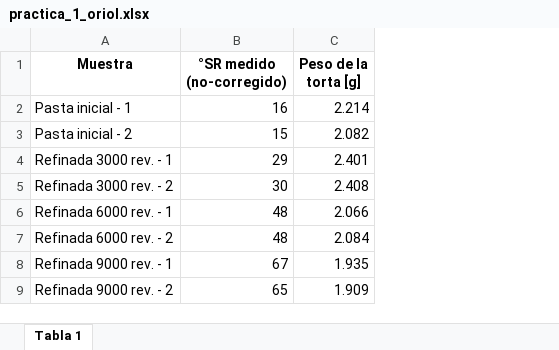
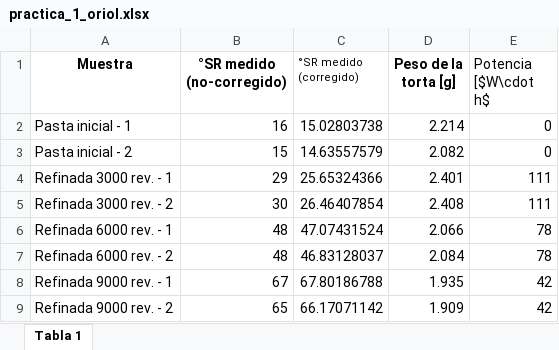
Before and after one commit to ptrenchs/Master_paper, an Excel workbook: B1-Oriol-Tecnologia de la fabricacio de paper/practicas_laboratorio/practica_1_oriol.xlsx, sheet Tabla 1, drawn as a sheet; values as stored, in another font and other column widths than the file's, no borders; charts and pictures not drawn; the diff names each change by its address in the sheet, - before the commit and + after, or states it on an @@ line.

Commit message:
Se ha actualizado

```diff
--- a/B1-Oriol-Tecnologia de la fabricacio de paper/practicas_laboratorio/practica_1_oriol.xlsx (sheet Tabla 1)
+++ b/B1-Oriol-Tecnologia de la fabricacio de paper/practicas_laboratorio/practica_1_oriol.xlsx (sheet Tabla 1)
+column C (°SR medido (corregido)), rows 2-9: 15.02803738 | 14.63557579 | 25.65324366 | 26.46407854 | 47.07431524 | 46.83128037 | 67.80186788 | 66.17071142
+column E (Potencia [$W\cdot h$), rows 2-9: 0 | 0 | 111 | 111 | 78 | 78 | 42 | 42
```
